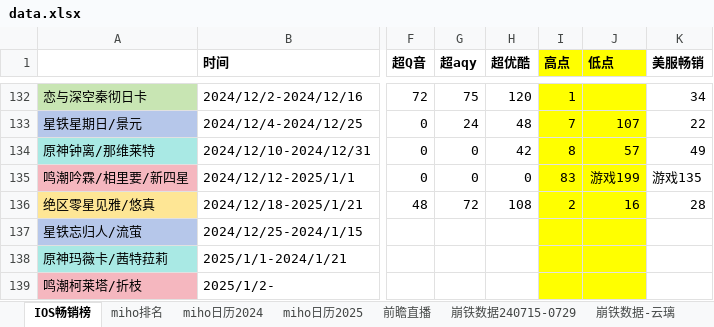
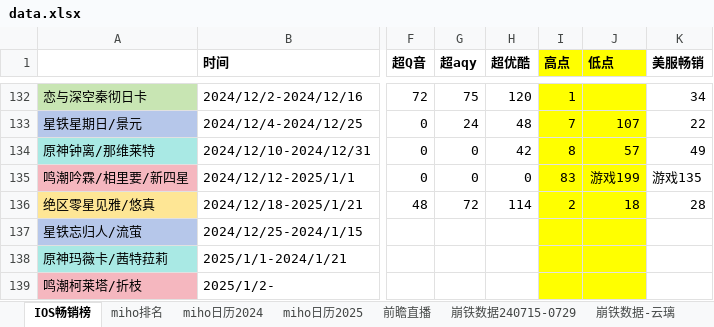
Before and after one commit to zq56745674/HSR_DATA_SERVER, an Excel workbook: doc/data.xlsx, sheet IOS畅销榜, drawn as a sheet; only a part is shown, gaps mark what is left out; values as stored, in another font and other column widths than the file's, no borders; the diff names each change by its address in the sheet, - before the commit and + after, or states it on an @@ line.

```diff
--- a/doc/data.xlsx (sheet IOS畅销榜)
+++ b/doc/data.xlsx (sheet IOS畅销榜)
-H136 (超优酷): 108
+H136 (超优酷): 114
-J136 (低点): 16
+J136 (低点): 18
```
Also changed, not shown: sheet 崩铁数据-星期日, sheet miho排名, charts or pictures.
